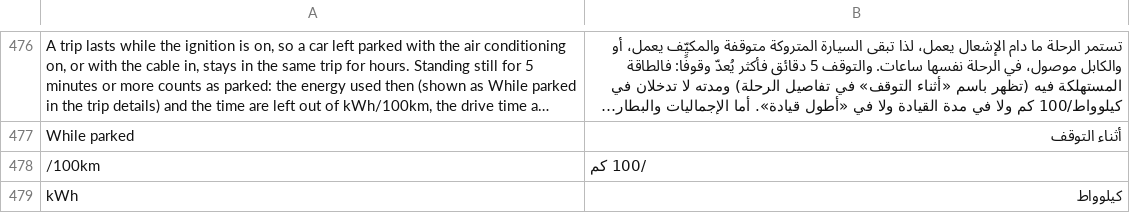
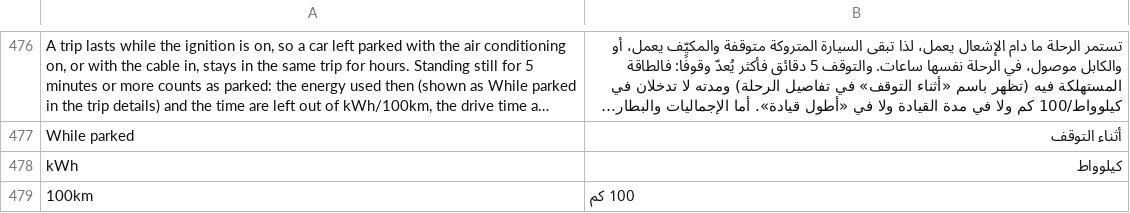
Before and after one commit to 3freet/Trip-Recorder-NG, a TSV file: assets/ar.tsv, drawn as a sheet; only a part is shown, gaps mark what is left out; long unchanged cells end in …; removed rows and columns are numbered as before the commit, all else as after; the diff names each change by its address in the sheet, - before the commit and + after, or states it on an @@ line.

```diff
--- a/assets/ar.tsv
+++ b/assets/ar.tsv
-row 478: /100km | /100 كم
+row 479: 100km | 100 كم
```
Also changed, not shown: 5 other files.
